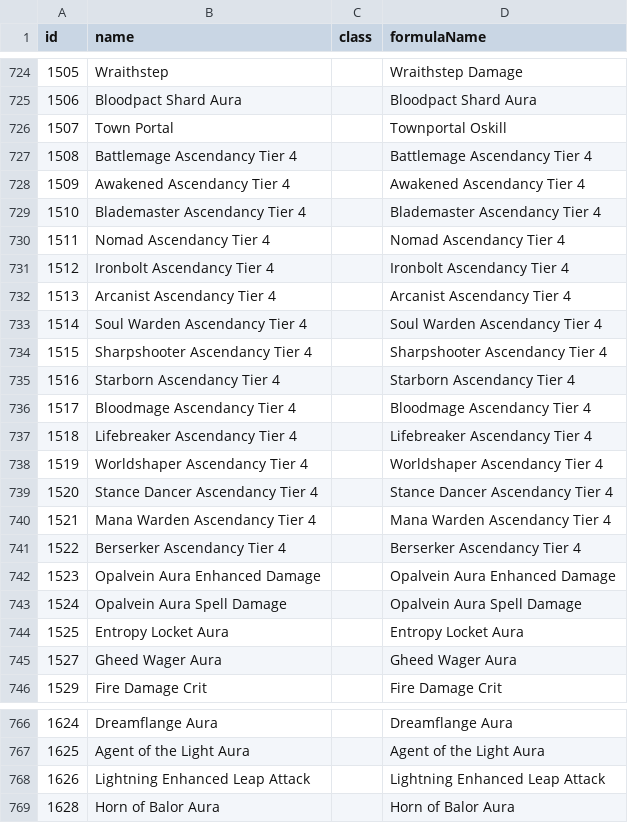
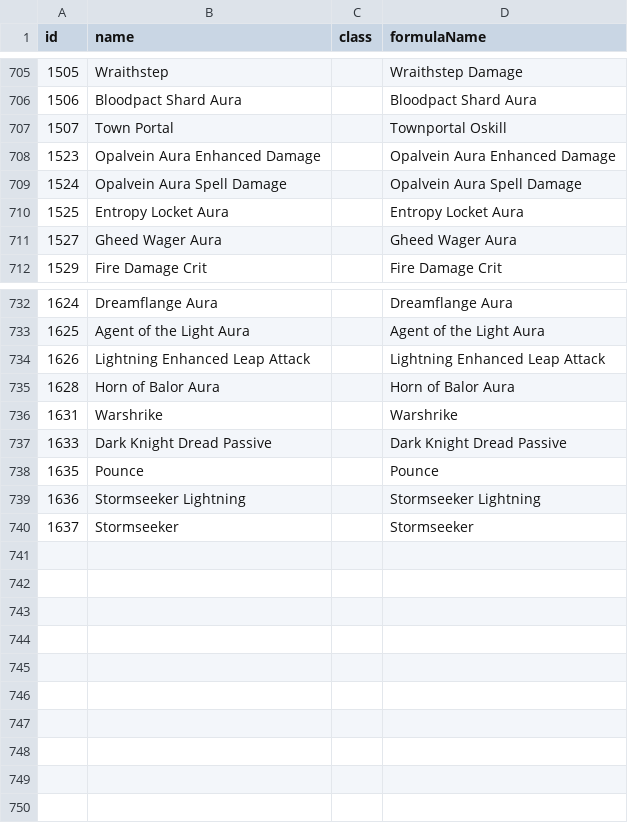
Before and after one commit to istvan-panczel/d2r-esr-runeword-browser, a CSV file: public/loot-filters/agent/skills.csv, drawn as a sheet; only a part is shown, gaps mark what is left out; removed rows and columns are numbered as before the commit, all else as after; the diff covers the shown part only; the diff names each change by its address in the sheet, - before the commit and + after, or states it on an @@ line.

```diff
--- a/public/loot-filters/agent/skills.csv
+++ b/public/loot-filters/agent/skills.csv
-row 727: 1508 | Battlemage Ascendancy Tier 4 |  | Battlemage Ascendancy Tier 4
-row 728: 1509 | Awakened Ascendancy Tier 4 |  | Awakened Ascendancy Tier 4
-row 729: 1510 | Blademaster Ascendancy Tier 4 |  | Blademaster Ascendancy Tier 4
-row 730: 1511 | Nomad Ascendancy Tier 4 |  | Nomad Ascendancy Tier 4
-row 731: 1512 | Ironbolt Ascendancy Tier 4 |  | Ironbolt Ascendancy Tier 4
-row 732: 1513 | Arcanist Ascendancy Tier 4 |  | Arcanist Ascendancy Tier 4
-row 733: 1514 | Soul Warden Ascendancy Tier 4 |  | Soul Warden Ascendancy Tier 4
-row 734: 1515 | Sharpshooter Ascendancy Tier 4 |  | Sharpshooter Ascendancy Tier 4
-row 735: 1516 | Starborn Ascendancy Tier 4 |  | Starborn Ascendancy Tier 4
-row 736: 1517 | Bloodmage Ascendancy Tier 4 |  | Bloodmage Ascendancy Tier 4
-row 737: 1518 | Lifebreaker Ascendancy Tier 4 |  | Lifebreaker Ascendancy Tier 4
-row 738: 1519 | Worldshaper Ascendancy Tier 4 |  | Worldshaper Ascendancy Tier 4
-row 739: 1520 | Stance Dancer Ascendancy Tier 4 |  | Stance Dancer Ascendancy Tier 4
-row 740: 1521 | Mana Warden Ascendancy Tier 4 |  | Mana Warden Ascendancy Tier 4
-row 741: 1522 | Berserker Ascendancy Tier 4 |  | Berserker Ascendancy Tier 4
+row 736: 1631 | Warshrike |  | Warshrike
+row 737: 1633 | Dark Knight Dread Passive |  | Dark Knight Dread Passive
+row 738: 1635 | Pounce |  | Pounce
+row 739: 1636 | Stormseeker Lightning |  | Stormseeker Lightning
+row 740: 1637 | Stormseeker |  | Stormseeker
```
Also changed, not shown: 19 removed rows elsewhere in this file, public/loot-filters/agent/stats.csv, 28 other files.
